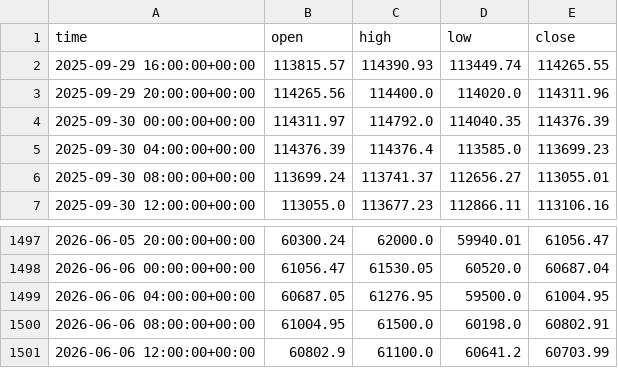
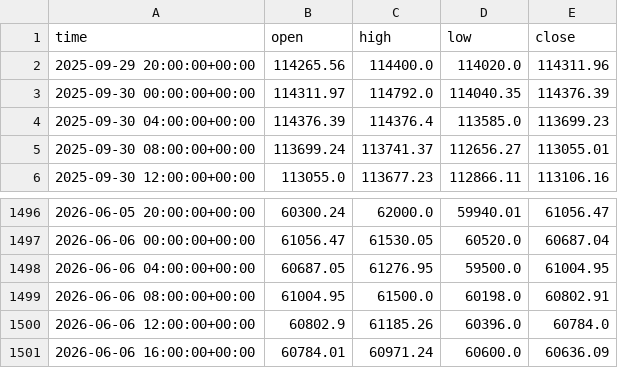
Before and after one commit to anothermario/bota, a CSV file: data/BTCUSDT_4h.csv, drawn as a sheet; only a part is shown, gaps mark what is left out.

```diff
--- a/data/BTCUSDT_4h.csv
+++ b/data/BTCUSDT_4h.csv
@@ -1,3 +1,2 @@
 time,open,high,low,close
-2025-09-29 16:00:00+00:00,113815.57,114390.93,113449.74,114265.55
 2025-09-29 20:00:00+00:00,114265.56,114400.0,114020.0,114311.96
@@ -1500,2 +1499,3 @@ time,open,high,low,close
 2026-06-06 08:00:00+00:00,61004.95,61500.0,60198.0,60802.91
-2026-06-06 12:00:00+00:00,60802.9,61100.0,60641.2,60703.99
+2026-06-06 12:00:00+00:00,60802.9,61185.26,60396.0,60784.0
+2026-06-06 16:00:00+00:00,60784.01,60971.24,60600.0,60636.09
```
Also changed, not shown: results/history.csv, 4 other files.
